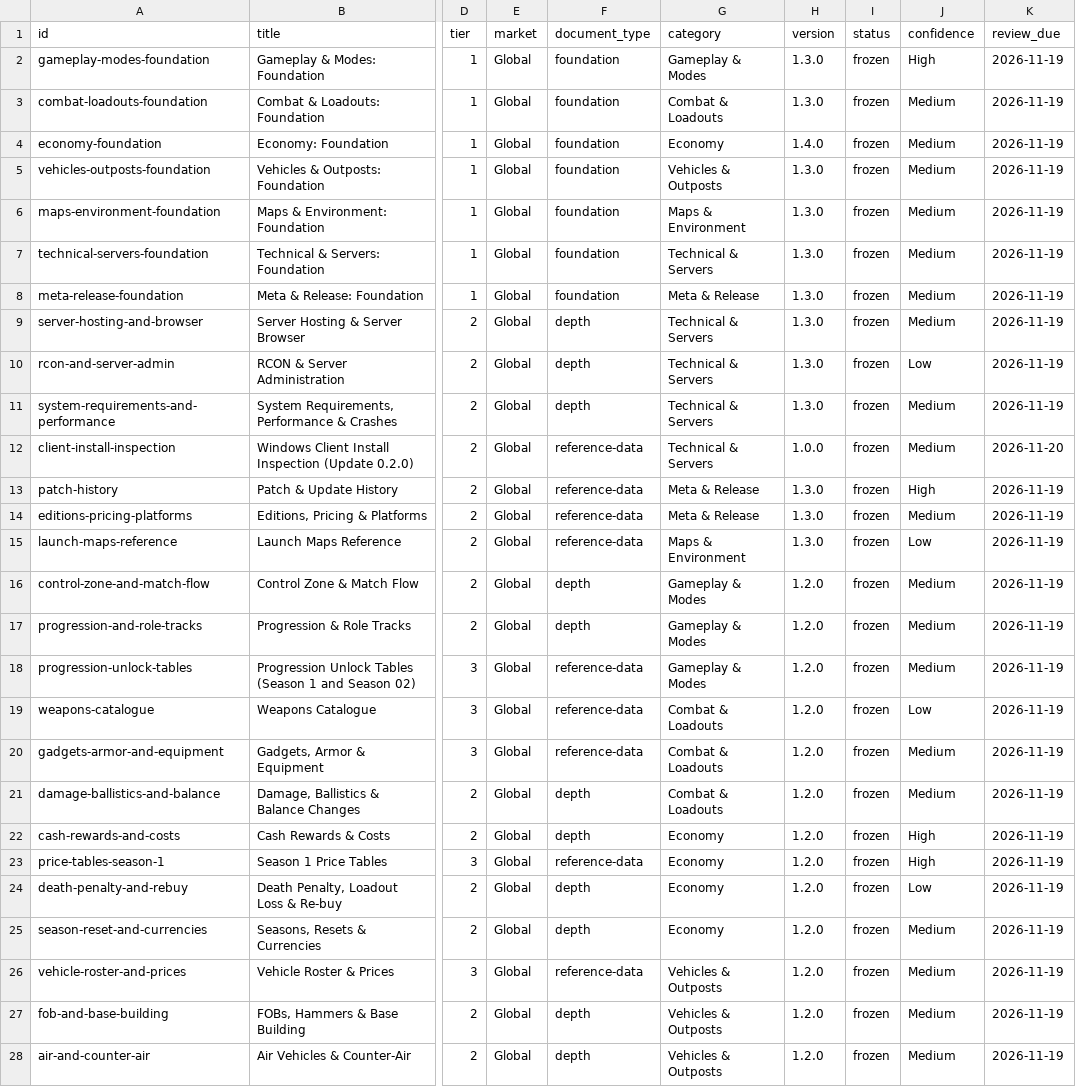
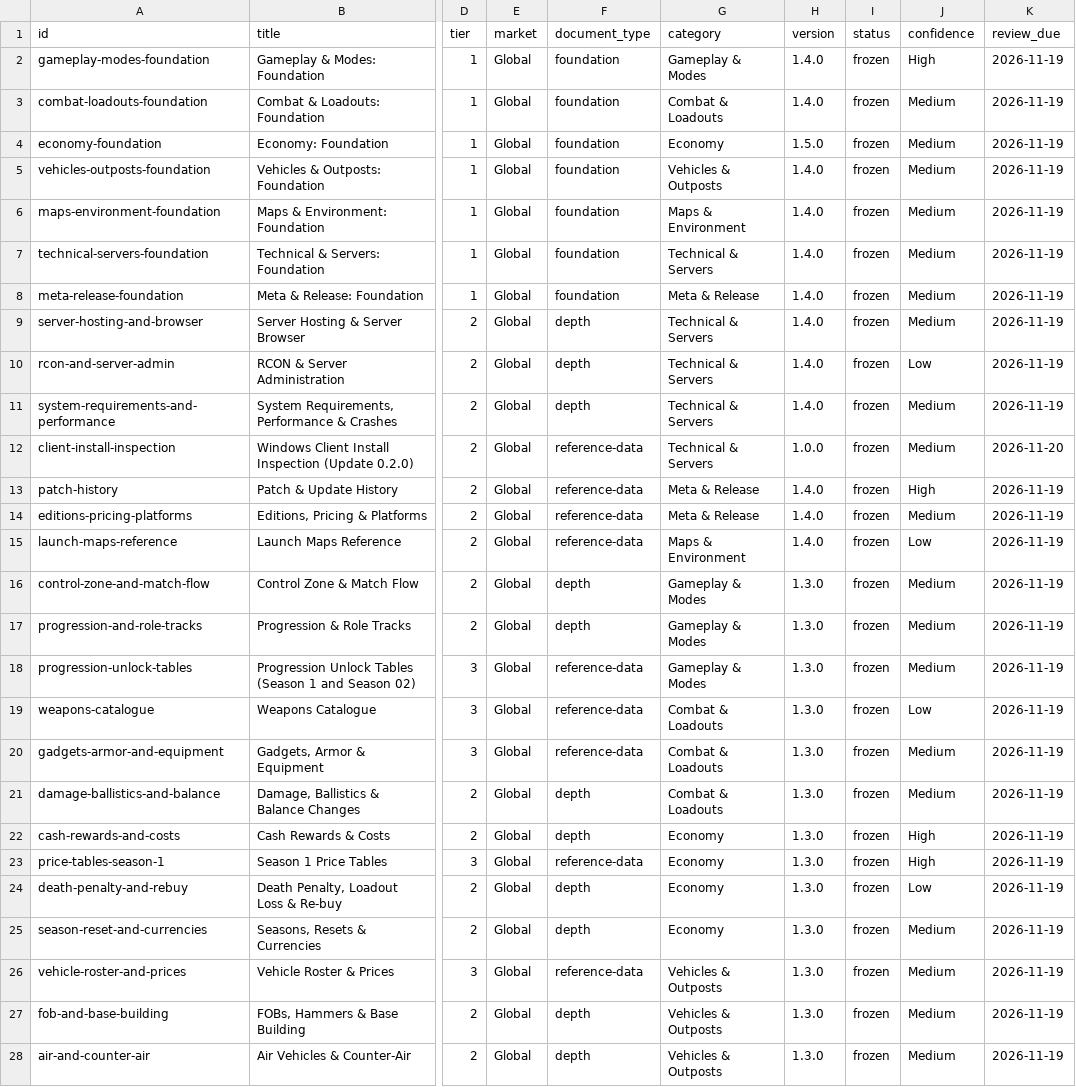
Before and after one commit to VainAsher/wardogs-game-knowledge-base, a CSV file: exports/capability-matrix.csv, drawn as a sheet; only a part is shown, gaps mark what is left out; the diff covers the shown part only; the diff names each change by its address in the sheet, - before the commit and + after, or states it on an @@ line.

```diff
--- a/exports/capability-matrix.csv
+++ b/exports/capability-matrix.csv
-H2:H3 (version): 1.3.0
+H2:H3 (version): 1.4.0
-H4 (version): 1.4.0
+H4 (version): 1.5.0
-H5:H11 (version): 1.3.0
+H5:H11 (version): 1.4.0
-H13:H15 (version): 1.3.0
+H13:H15 (version): 1.4.0
-H16:H28 (version): 1.2.0
+H16:H28 (version): 1.3.0
```
Also changed, not shown: 3 edited cells elsewhere in this file, 4 other files.
